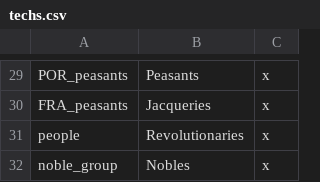
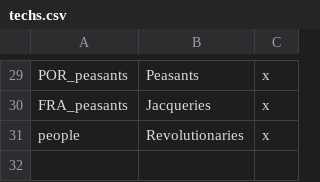
Before and after one commit to sirlinc/Golden-Age-Mod-Victoria-2, a CSV file: localisation/techs.csv, drawn as a sheet; only a part is shown, gaps mark what is left out.

```diff
--- a/localisation/techs.csv
+++ b/localisation/techs.csv
@@ -31,2 +31 @@ FRA_peasants;Jacqueries;x;
 people;Revolutionaries;x;
-noble_group;Nobles;x;
```
Also changed, not shown: 33 other files.
